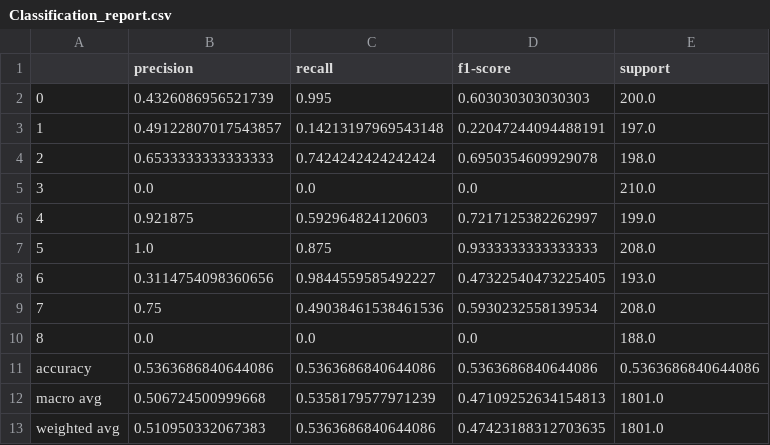
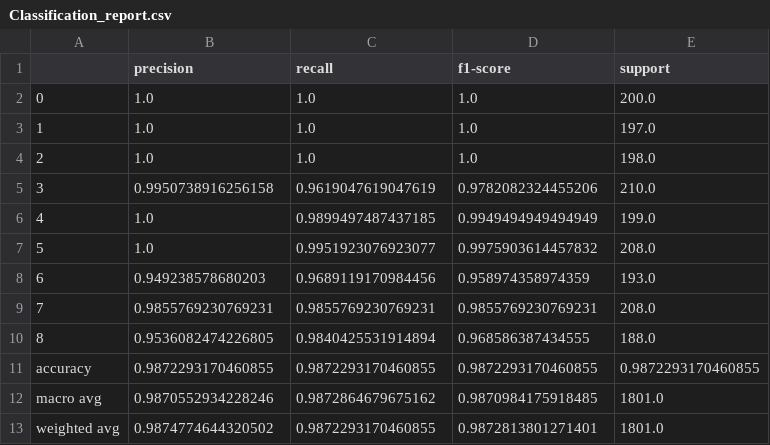
Before and after one commit to aldomelladop/Tesis, a CSV file: Algoritmo/Potencias/Red_9/Classification_report.csv, drawn as a sheet.

```diff
--- a/Algoritmo/Potencias/Red_9/Classification_report.csv
+++ b/Algoritmo/Potencias/Red_9/Classification_report.csv
@@ -1,13 +1,13 @@
 ,precision,recall,f1-score,support
-0,0.4326086956521739,0.995,0.603030303030303,200.0
-1,0.49122807017543857,0.14213197969543148,0.22047244094488191,197.0
-2,0.6533333333333333,0.7424242424242424,0.6950354609929078,198.0
-3,0.0,0.0,0.0,210.0
-4,0.921875,0.592964824120603,0.7217125382262997,199.0
-5,1.0,0.875,0.9333333333333333,208.0
-6,0.3114754098360656,0.9844559585492227,0.47322540473225405,193.0
-7,0.75,0.49038461538461536,0.5930232558139534,208.0
-8,0.0,0.0,0.0,188.0
-accuracy,0.5363686840644086,0.5363686840644086,0.5363686840644086,0.5363686840644086
-macro avg,0.506724500999668,0.5358179577971239,0.47109252634154813,1801.0
-weighted avg,0.510950332067383,0.5363686840644086,0.47423188312703635,1801.0
+0,1.0,1.0,1.0,200.0
+1,1.0,1.0,1.0,197.0
+2,1.0,1.0,1.0,198.0
+3,0.9950738916256158,0.9619047619047619,0.9782082324455206,210.0
+4,1.0,0.9899497487437185,0.9949494949494949,199.0
+5,1.0,0.9951923076923077,0.9975903614457832,208.0
+6,0.949238578680203,0.9689119170984456,0.958974358974359,193.0
+7,0.9855769230769231,0.9855769230769231,0.9855769230769231,208.0
+8,0.9536082474226805,0.9840425531914894,0.968586387434555,188.0
+accuracy,0.9872293170460855,0.9872293170460855,0.9872293170460855,0.9872293170460855
+macro avg,0.9870552934228246,0.9872864679675162,0.9870984175918485,1801.0
+weighted avg,0.9874774644320502,0.9872293170460855,0.9872813801271401,1801.0
```
Also changed, not shown: 32 other files.
